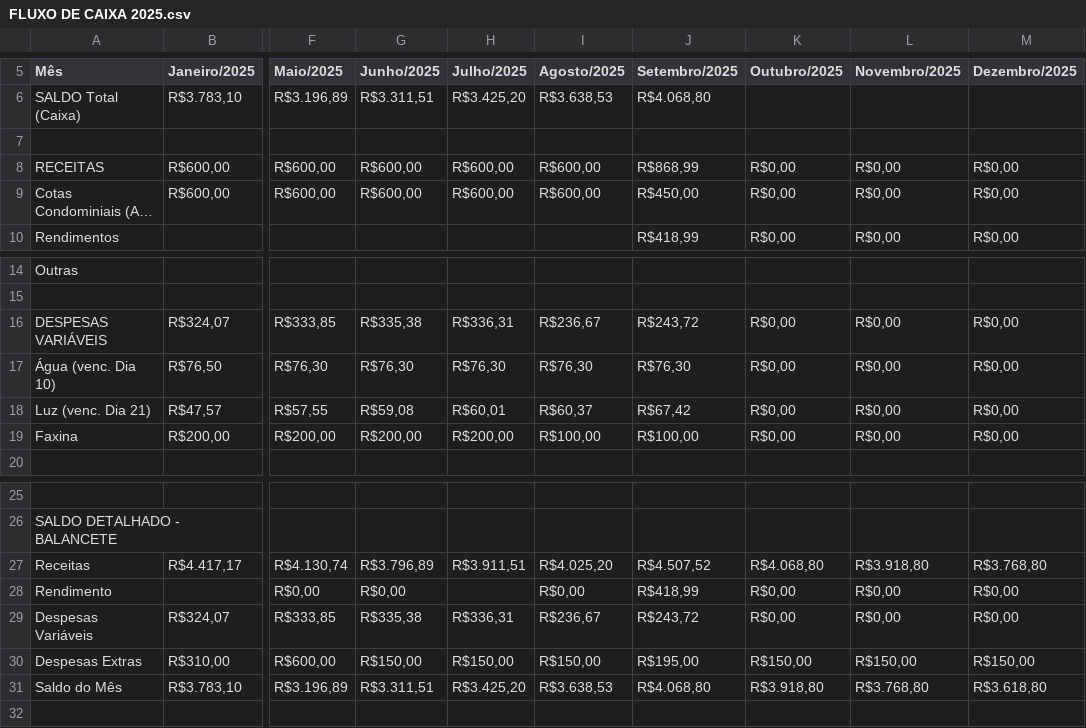
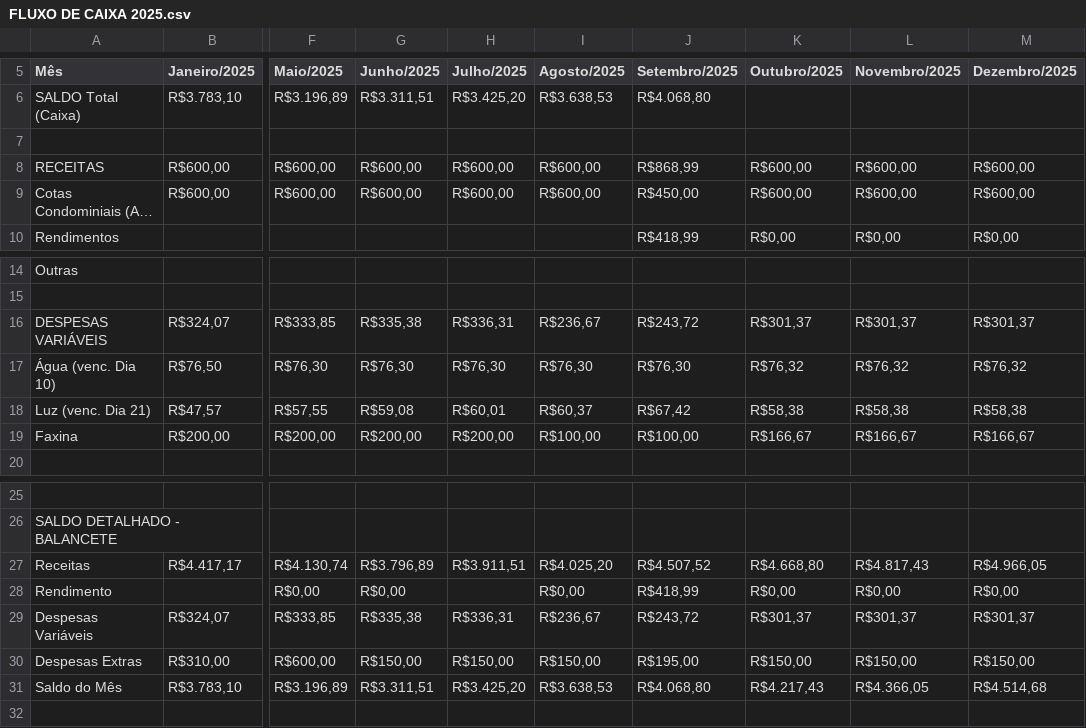
Before and after one commit to dvdspo01/dashboard-condominio-flona117, a CSV file: arquivos_csv/FLUXO DE CAIXA 2025.csv, drawn as a sheet; only a part is shown, gaps mark what is left out; long unchanged cells end in …; the diff names each change by its address in the sheet, - before the commit and + after, or states it on an @@ line.

Commit message:
ajustes add usuarios

```diff
--- a/arquivos_csv/FLUXO DE CAIXA 2025.csv
+++ b/arquivos_csv/FLUXO DE CAIXA 2025.csv
-K8:K9 (Outubro/2025): R$0,00
+K8:K9 (Outubro/2025): R$600,00
-L8:L9 (Novembro/2025): R$0,00
+L8:L9 (Novembro/2025): R$600,00
-M8:M9 (Dezembro/2025): R$0,00
+M8:M9 (Dezembro/2025): R$600,00
-K16 (Outubro/2025): R$0,00
+K16 (Outubro/2025): R$301,37
-L16 (Novembro/2025): R$0,00
+L16 (Novembro/2025): R$301,37
-M16 (Dezembro/2025): R$0,00
+M16 (Dezembro/2025): R$301,37
-K17 (Outubro/2025): R$0,00
+K17 (Outubro/2025): R$76,32
-L17 (Novembro/2025): R$0,00
+L17 (Novembro/2025): R$76,32
-M17 (Dezembro/2025): R$0,00
+M17 (Dezembro/2025): R$76,32
-K18 (Outubro/2025): R$0,00
+K18 (Outubro/2025): R$58,38
-L18 (Novembro/2025): R$0,00
+L18 (Novembro/2025): R$58,38
-M18 (Dezembro/2025): R$0,00
+M18 (Dezembro/2025): R$58,38
-K19 (Outubro/2025): R$0,00
+K19 (Outubro/2025): R$166,67
-L19 (Novembro/2025): R$0,00
+L19 (Novembro/2025): R$166,67
-M19 (Dezembro/2025): R$0,00
+M19 (Dezembro/2025): R$166,67
-K27 (Outubro/2025): R$4.068,80
+K27 (Outubro/2025): R$4.668,80
-L27 (Novembro/2025): R$3.918,80
+L27 (Novembro/2025): R$4.817,43
-M27 (Dezembro/2025): R$3.768,80
+M27 (Dezembro/2025): R$4.966,05
-K29 (Outubro/2025): R$0,00
+K29 (Outubro/2025): R$301,37
-L29 (Novembro/2025): R$0,00
+L29 (Novembro/2025): R$301,37
-M29 (Dezembro/2025): R$0,00
+M29 (Dezembro/2025): R$301,37
-K31 (Outubro/2025): R$3.918,80
+K31 (Outubro/2025): R$4.217,43
-L31 (Novembro/2025): R$3.768,80
+L31 (Novembro/2025): R$4.366,05
-M31 (Dezembro/2025): R$3.618,80
+M31 (Dezembro/2025): R$4.514,68
```
